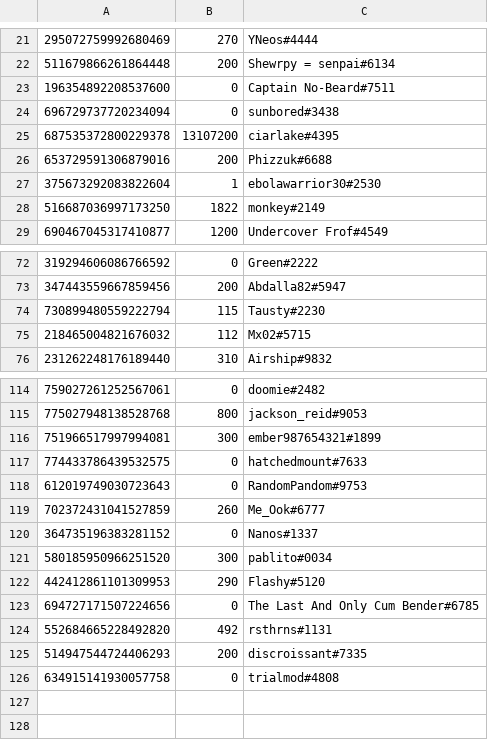
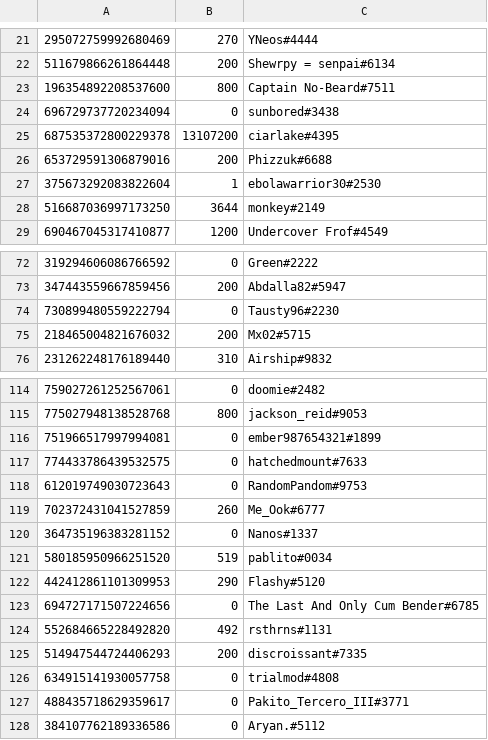
Before and after one commit to LevBernstein/BeardlessBot, a CSV file: money.csv, drawn as a sheet; only a part is shown, gaps mark what is left out; the diff covers the shown part only.

Commit message:
Regular update

```diff
--- a/money.csv
+++ b/money.csv
@@ -22,3 +22,3 @@
 511679866261864448,200,Shewrpy = senpai#6134
-196354892208537600,0,Captain No-Beard#7511
+196354892208537600,800,Captain No-Beard#7511
 696729737720234094,0,sunbored#3438
@@ -27,3 +27,3 @@
 375673292083822604,1,ebolawarrior30#2530
-516687036997173250,1822,monkey#2149
+516687036997173250,3644,monkey#2149
 690467045317410877,1200,Undercover Frof#4549
@@ -73,4 +73,4 @@
 347443559667859456,200,Abdalla82#5947
-730899480559222794,115,Tausty#2230
-218465004821676032,112,Mx02#5715
+730899480559222794,0,Tausty96#2230
+218465004821676032,200,Mx02#5715
 231262248176189440,310,Airship#9832
@@ -115,3 +115,3 @@
 775027948138528768,800,jackson_reid#9053
-751966517997994081,300,ember987654321#1899
+751966517997994081,0,ember987654321#1899
 774433786439532575,0,hatchedmount#7633
@@ -120,3 +120,3 @@
 364735196383281152,0,Nanos#1337
-580185950966251520,300,pablito#0034
+580185950966251520,519,pablito#0034
 442412861101309953,290,Flashy#5120
@@ -126 +126,3 @@
 634915141930057758,0,trialmod#4808
+488435718629359617,0,Pakito_Tercero_III#3771
+384107762189336586,0,Aryan.#5112
```
Also changed, not shown: 2 edited cells elsewhere in this file.
